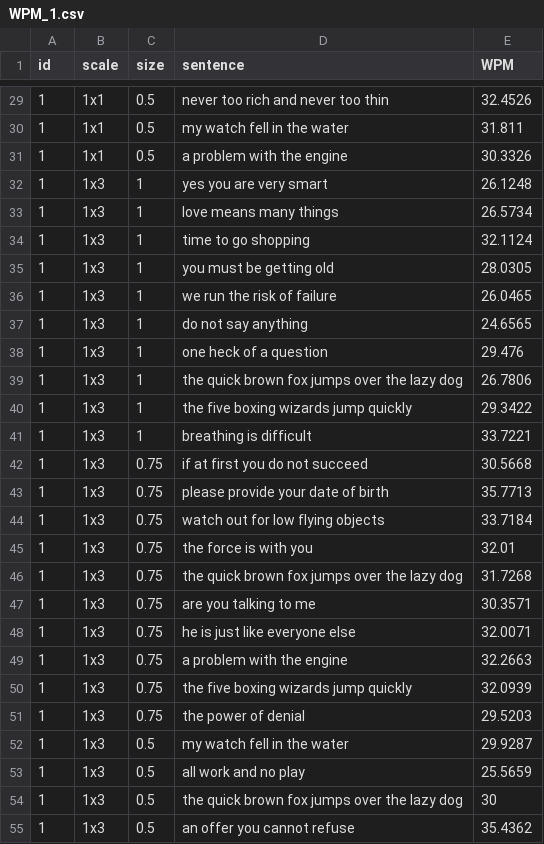
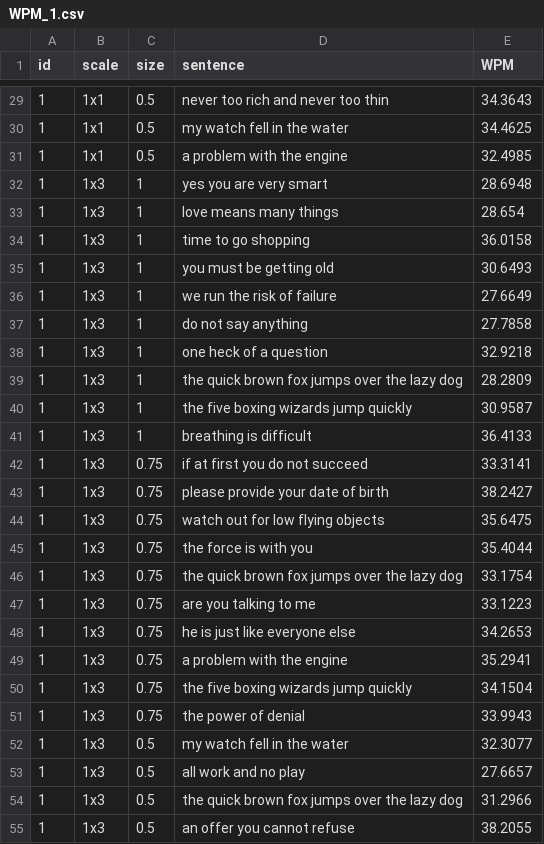
Before and after one commit to coolyangzc/IndirectGestureKeyboard_UserStudy, a CSV file: Study1/res/WPM_1.csv, drawn as a sheet; only a part is shown, gaps mark what is left out; the diff covers the shown part only.

```diff
--- a/Study1/res/WPM_1.csv
+++ b/Study1/res/WPM_1.csv
@@ -29,27 +29,27 @@ id,scale,size,sentence,WPM
-1,1x1,0.5,never too rich and never too thin,32.4526
-1,1x1,0.5,my watch fell in the water,31.811
-1,1x1,0.5,a problem with the engine,30.3326
-1,1x3,1,yes you are very smart,26.1248
-1,1x3,1,love means many things,26.5734
-1,1x3,1,time to go shopping,32.1124
-1,1x3,1,you must be getting old,28.0305
-1,1x3,1,we run the risk of failure,26.0465
-1,1x3,1,do not say anything,24.6565
-1,1x3,1,one heck of a question,29.476
-1,1x3,1,the quick brown fox jumps over the lazy dog,26.7806
-1,1x3,1,the five boxing wizards jump quickly,29.3422
-1,1x3,1,breathing is difficult,33.7221
-1,1x3,0.75,if at first you do not succeed,30.5668
-1,1x3,0.75,please provide your date of birth,35.7713
-1,1x3,0.75,watch out for low flying objects,33.7184
-1,1x3,0.75,the force is with you,32.01
-1,1x3,0.75,the quick brown fox jumps over the lazy dog,31.7268
-1,1x3,0.75,are you talking to me,30.3571
-1,1x3,0.75,he is just like everyone else,32.0071
-1,1x3,0.75,a problem with the engine,32.2663
-1,1x3,0.75,the five boxing wizards jump quickly,32.0939
-1,1x3,0.75,the power of denial,29.5203
-1,1x3,0.5,my watch fell in the water,29.9287
-1,1x3,0.5,all work and no play,25.5659
-1,1x3,0.5,the quick brown fox jumps over the lazy dog,30
-1,1x3,0.5,an offer you cannot refuse,35.4362
+1,1x1,0.5,never too rich and never too thin,34.3643
+1,1x1,0.5,my watch fell in the water,34.4625
+1,1x1,0.5,a problem with the engine,32.4985
+1,1x3,1,yes you are very smart,28.6948
+1,1x3,1,love means many things,28.654
+1,1x3,1,time to go shopping,36.0158
+1,1x3,1,you must be getting old,30.6493
+1,1x3,1,we run the risk of failure,27.6649
+1,1x3,1,do not say anything,27.7858
+1,1x3,1,one heck of a question,32.9218
+1,1x3,1,the quick brown fox jumps over the lazy dog,28.2809
+1,1x3,1,the five boxing wizards jump quickly,30.9587
+1,1x3,1,breathing is difficult,36.4133
+1,1x3,0.75,if at first you do not succeed,33.3141
+1,1x3,0.75,please provide your date of birth,38.2427
+1,1x3,0.75,watch out for low flying objects,35.6475
+1,1x3,0.75,the force is with you,35.4044
+1,1x3,0.75,the quick brown fox jumps over the lazy dog,33.1754
+1,1x3,0.75,are you talking to me,33.1223
+1,1x3,0.75,he is just like everyone else,34.2653
+1,1x3,0.75,a problem with the engine,35.2941
+1,1x3,0.75,the five boxing wizards jump quickly,34.1504
+1,1x3,0.75,the power of denial,33.9943
+1,1x3,0.5,my watch fell in the water,32.3077
+1,1x3,0.5,all work and no play,27.6657
+1,1x3,0.5,the quick brown fox jumps over the lazy dog,31.2966
+1,1x3,0.5,an offer you cannot refuse,38.2055
```
Also changed, not shown: 33 edited cells elsewhere in this file, Study1/res/Candidate_1.csv, 24 other files.
